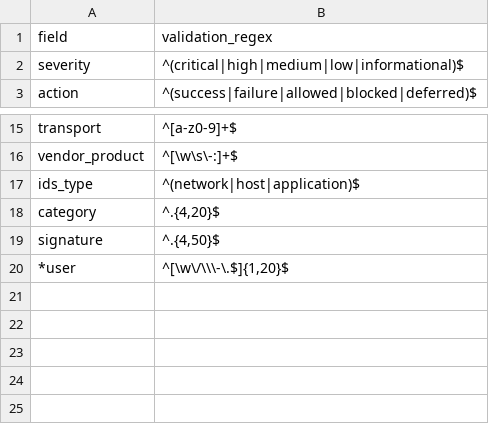
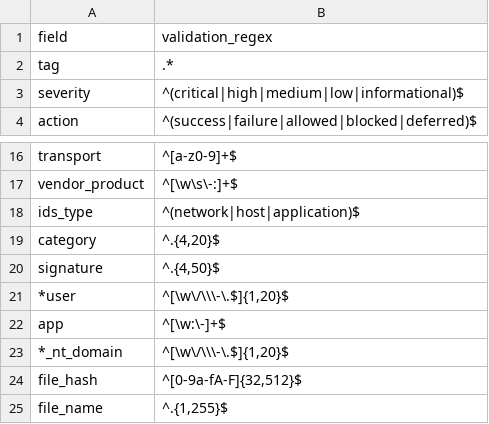
Before and after one commit to hire-vladimir/SA-cim_vladiator, a CSV file: lookups/cim_validator_field_regex.csv, drawn as a sheet; only a part is shown, gaps mark what is left out.

Commit message:
updated regexes with few more CIM fields

```diff
--- a/lookups/cim_validator_field_regex.csv
+++ b/lookups/cim_validator_field_regex.csv
@@ -1,2 +1,3 @@
 field,validation_regex
+tag,".*"
 severity,"^(critical|high|medium|low|informational)$"
@@ -20 +21,5 @@ signature,"^.{4,50}$"
 *user,"^[\w\/\\\-\.$]{1,20}$"
+app,"^[\w:\-]+$"
+*_nt_domain,"^[\w\/\\\-\.$]{1,20}$"
+file_hash,"^[0-9a-fA-F]{32,512}$"
+file_name,"^.{1,255}$"
```
